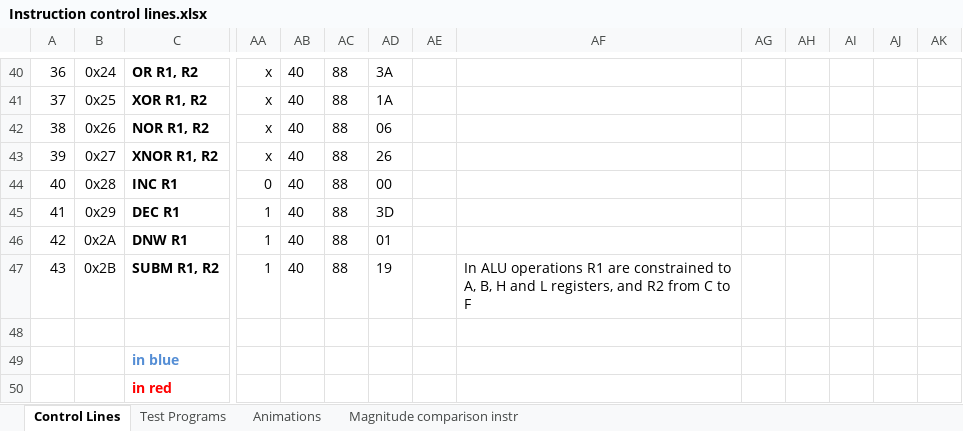
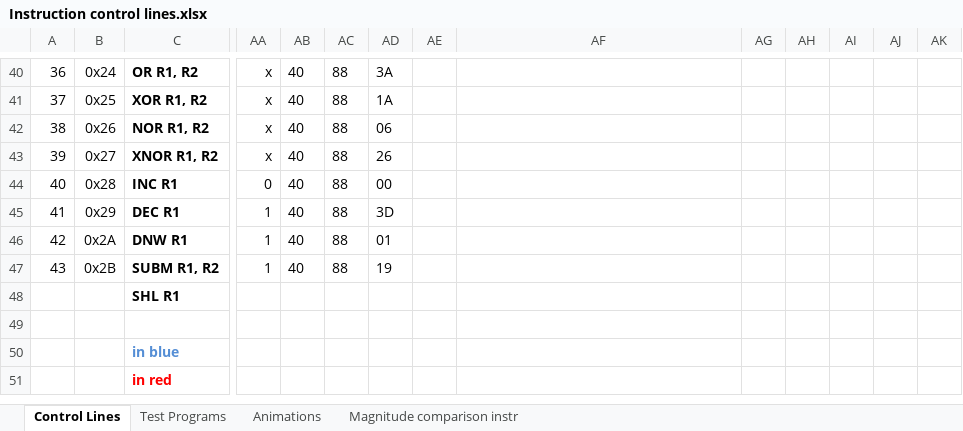
Before and after one commit to albs-br/jaca, an Excel workbook: 2nd gen - 8 bit cpu/Instruction control lines.xlsx, sheet Control Lines, drawn as a sheet; only a part is shown, gaps mark what is left out; values as stored, in another font and other column widths than the file's, no borders; rows hold the shown columns only; the diff names each change by its address in the sheet, - before the commit and + after, or states it on an @@ line.

```diff
--- a/2nd gen - 8 bit cpu/Instruction control lines.xlsx (sheet Control Lines)
+++ b/2nd gen - 8 bit cpu/Instruction control lines.xlsx (sheet Control Lines)
-AF47: In ALU operations R1 are constrained to A, B, H and L registers, and R2 from C to F
+AF47: (empty)
+row 48:  |  | SHL R1
```
Also changed, not shown: sheet Test Programs, 5 other files.
